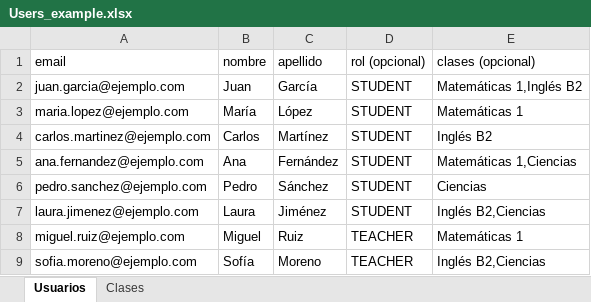
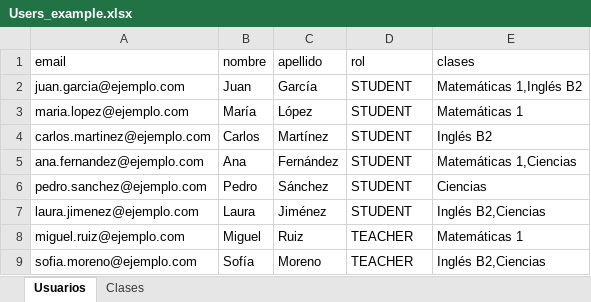
Before and after one commit to alexxvives/Akademo, an Excel workbook: docs/onboarding/Users_example.xlsx, sheet Usuarios, drawn as a sheet; values as stored, in another font and other column widths than the file's, no borders; the diff names each change by its address in the sheet, - before the commit and + after, or states it on an @@ line.

Commit message:
chore: fix rol/clases required in xlsx, merge onboarding docs into one

```diff
--- a/docs/onboarding/Users_example.xlsx (sheet Usuarios)
+++ b/docs/onboarding/Users_example.xlsx (sheet Usuarios)
-D1: rol (opcional)
+D1: rol
-E1: clases (opcional)
+E1: clases
```
Also changed, not shown: docs/onboarding/Users_template.xlsx, 3 other files.
